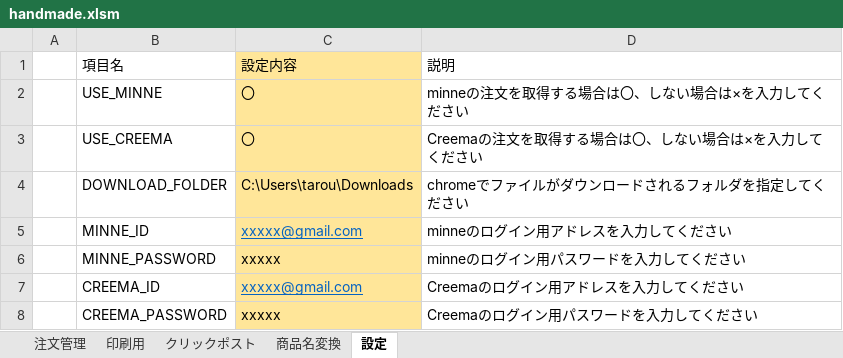
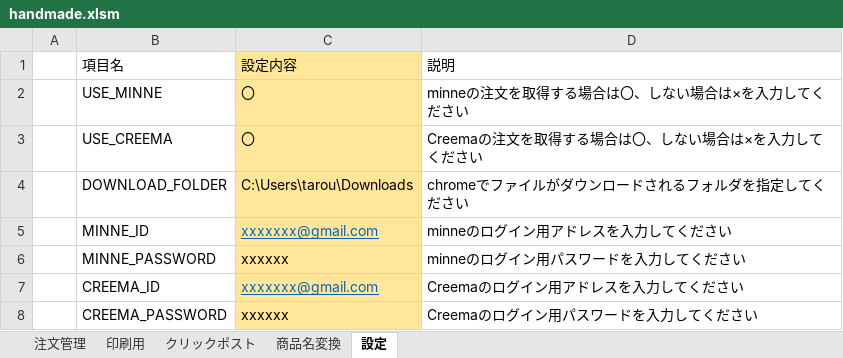
Before and after one commit to rira100000000/handmade, an Excel workbook: handmade.xlsm, sheet 設定, drawn as a sheet; values as stored, in another font and other column widths than the file's, no borders; charts and pictures not drawn; the diff names each change by its address in the sheet, - before the commit and + after, or states it on an @@ line.

Commit message:
second commit

```diff
--- a/handmade.xlsm (sheet 設定)
+++ b/handmade.xlsm (sheet 設定)
-C5: xxxxx@gmail.com
+C5: xxxxxxx@gmail.com
-C6: xxxxx
+C6: xxxxxx
-C7: xxxxx@gmail.com
+C7: xxxxxxx@gmail.com
-C8: xxxxx
+C8: xxxxxx
```
Also changed, not shown: charts or pictures.
